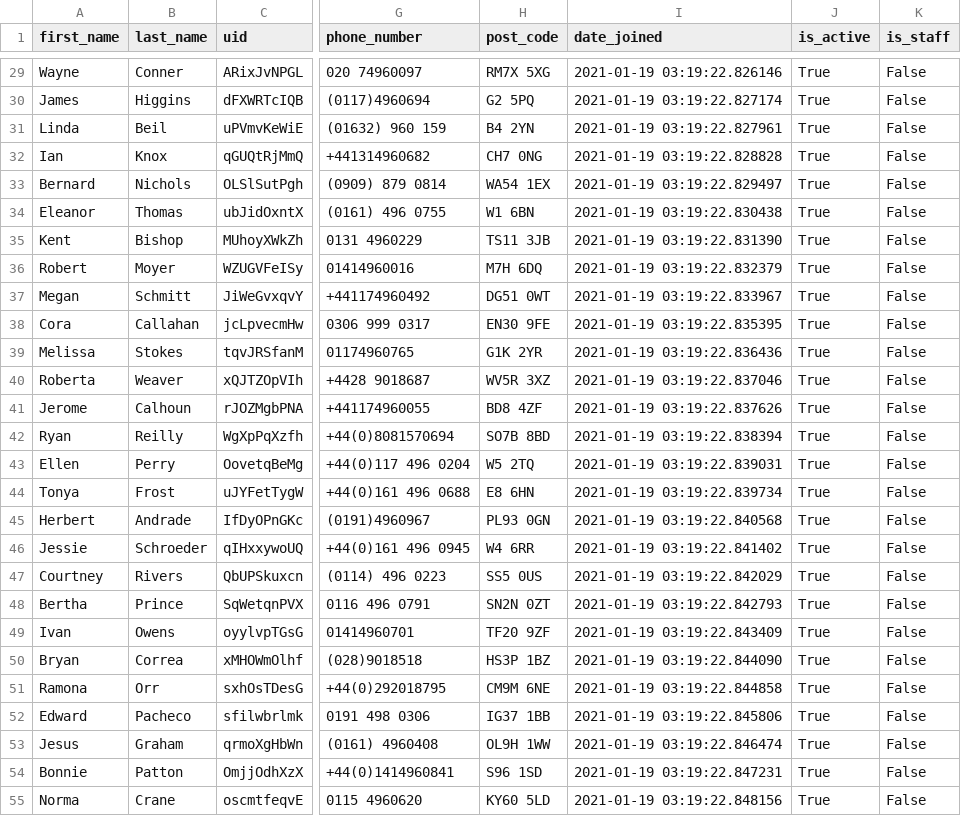
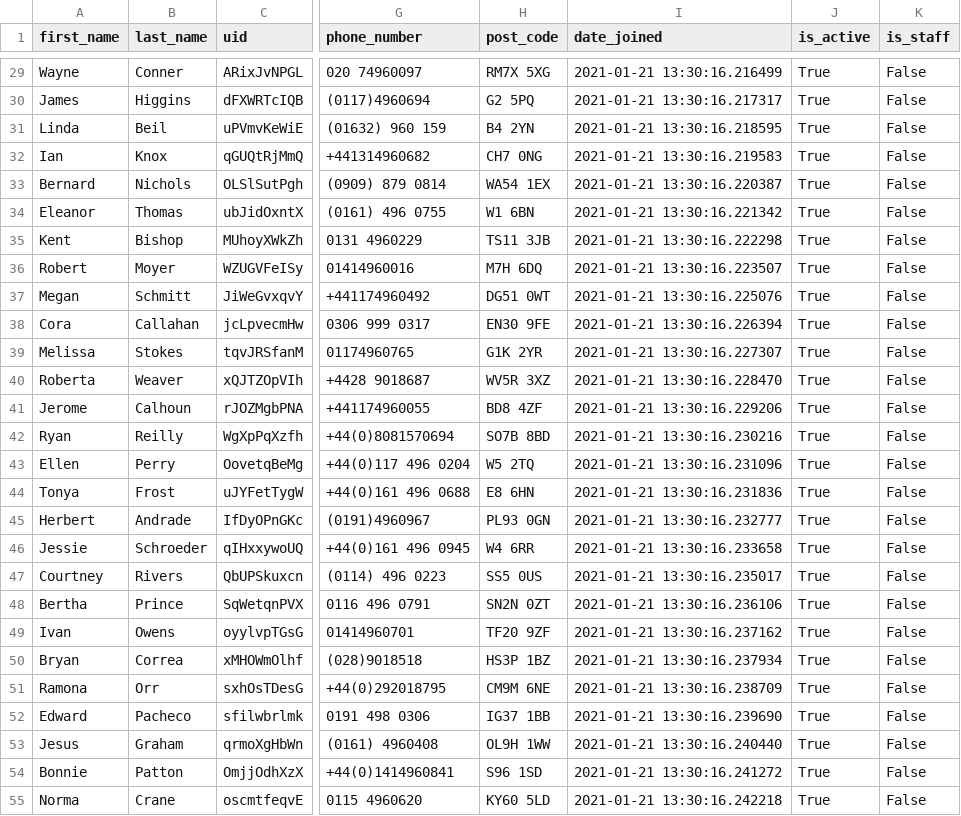
Before and after one commit to YourTechAngels/hwn_synth_data_generator, a CSV file: generated/users.csv, drawn as a sheet; only a part is shown, gaps mark what is left out; the diff covers the shown part only; the diff names each change by its address in the sheet, - before the commit and + after, or states it on an @@ line.

```diff
--- a/generated/users.csv
+++ b/generated/users.csv
-I29 (date_joined): 2021-01-19 03:19:22.826146
+I29 (date_joined): 2021-01-21 13:30:16.216499
-I30 (date_joined): 2021-01-19 03:19:22.827174
+I30 (date_joined): 2021-01-21 13:30:16.217317
-I31 (date_joined): 2021-01-19 03:19:22.827961
+I31 (date_joined): 2021-01-21 13:30:16.218595
-I32 (date_joined): 2021-01-19 03:19:22.828828
+I32 (date_joined): 2021-01-21 13:30:16.219583
-I33 (date_joined): 2021-01-19 03:19:22.829497
+I33 (date_joined): 2021-01-21 13:30:16.220387
-I34 (date_joined): 2021-01-19 03:19:22.830438
+I34 (date_joined): 2021-01-21 13:30:16.221342
-I35 (date_joined): 2021-01-19 03:19:22.831390
+I35 (date_joined): 2021-01-21 13:30:16.222298
-I36 (date_joined): 2021-01-19 03:19:22.832379
+I36 (date_joined): 2021-01-21 13:30:16.223507
-I37 (date_joined): 2021-01-19 03:19:22.833967
+I37 (date_joined): 2021-01-21 13:30:16.225076
-I38 (date_joined): 2021-01-19 03:19:22.835395
+I38 (date_joined): 2021-01-21 13:30:16.226394
-I39 (date_joined): 2021-01-19 03:19:22.836436
+I39 (date_joined): 2021-01-21 13:30:16.227307
-I40 (date_joined): 2021-01-19 03:19:22.837046
+I40 (date_joined): 2021-01-21 13:30:16.228470
-I41 (date_joined): 2021-01-19 03:19:22.837626
+I41 (date_joined): 2021-01-21 13:30:16.229206
-I42 (date_joined): 2021-01-19 03:19:22.838394
+I42 (date_joined): 2021-01-21 13:30:16.230216
-I43 (date_joined): 2021-01-19 03:19:22.839031
+I43 (date_joined): 2021-01-21 13:30:16.231096
-I44 (date_joined): 2021-01-19 03:19:22.839734
+I44 (date_joined): 2021-01-21 13:30:16.231836
-I45 (date_joined): 2021-01-19 03:19:22.840568
+I45 (date_joined): 2021-01-21 13:30:16.232777
-I46 (date_joined): 2021-01-19 03:19:22.841402
+I46 (date_joined): 2021-01-21 13:30:16.233658
-I47 (date_joined): 2021-01-19 03:19:22.842029
+I47 (date_joined): 2021-01-21 13:30:16.235017
-I48 (date_joined): 2021-01-19 03:19:22.842793
+I48 (date_joined): 2021-01-21 13:30:16.236106
-I49 (date_joined): 2021-01-19 03:19:22.843409
+I49 (date_joined): 2021-01-21 13:30:16.237162
-I50 (date_joined): 2021-01-19 03:19:22.844090
+I50 (date_joined): 2021-01-21 13:30:16.237934
-I51 (date_joined): 2021-01-19 03:19:22.844858
+I51 (date_joined): 2021-01-21 13:30:16.238709
-I52 (date_joined): 2021-01-19 03:19:22.845806
+I52 (date_joined): 2021-01-21 13:30:16.239690
-I53 (date_joined): 2021-01-19 03:19:22.846474
+I53 (date_joined): 2021-01-21 13:30:16.240440
-I54 (date_joined): 2021-01-19 03:19:22.847231
+I54 (date_joined): 2021-01-21 13:30:16.241272
-I55 (date_joined): 2021-01-19 03:19:22.848156
+I55 (date_joined): 2021-01-21 13:30:16.242218
```
Also changed, not shown: 93 edited cells elsewhere in this file, generated/tasks.csv, 2 other files.
